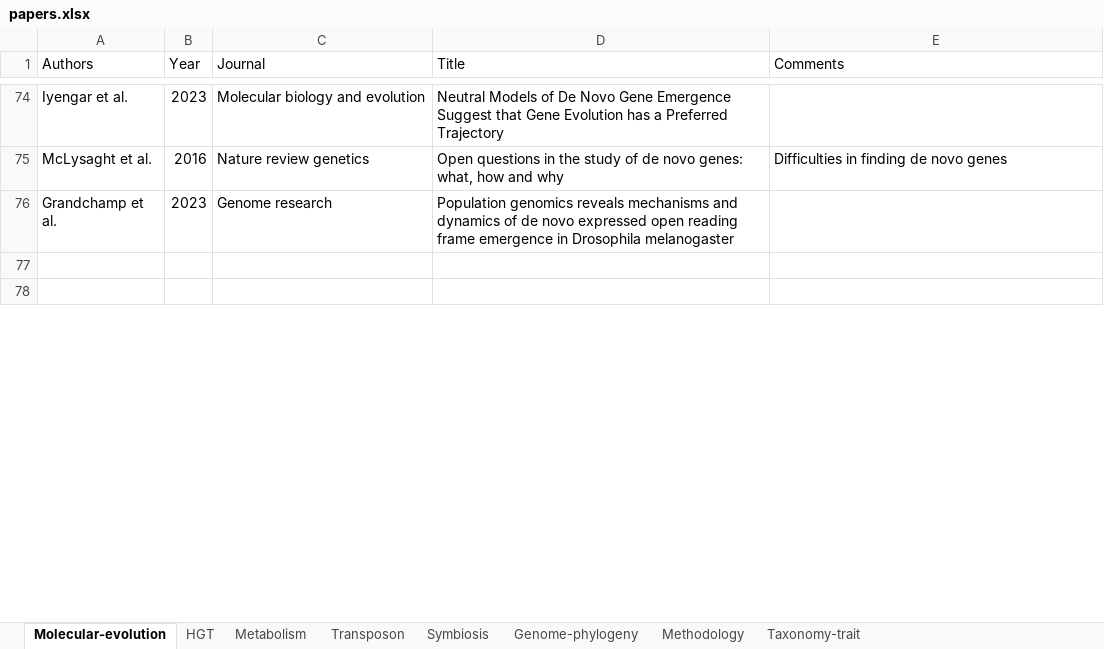
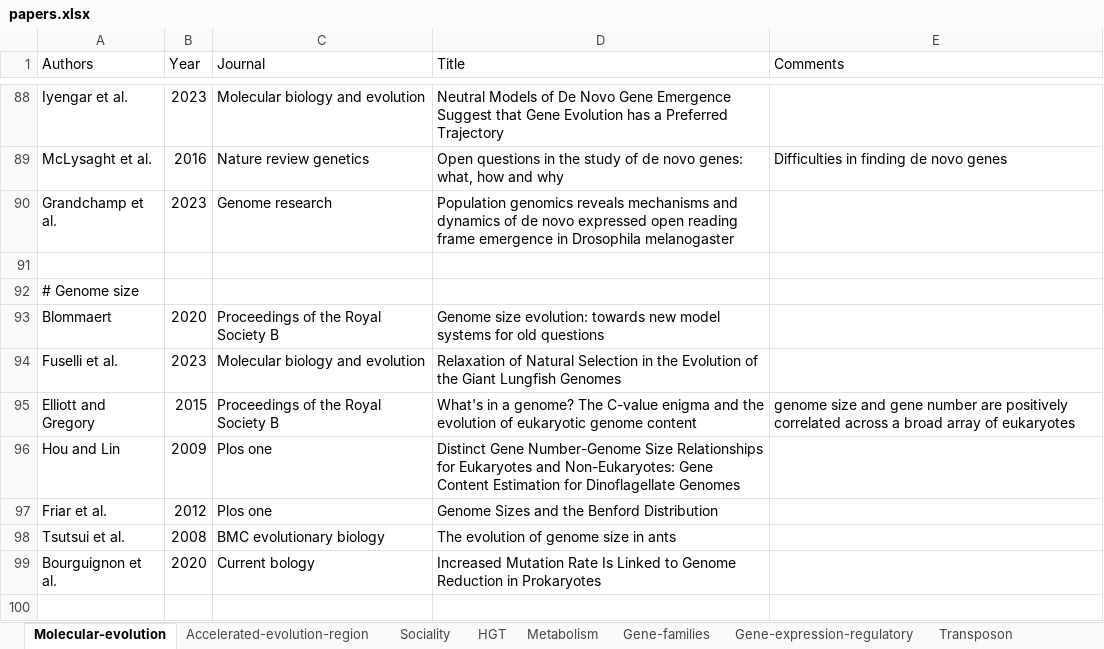
Before and after one commit to CongLiu37/Notes, an Excel workbook: papers.xlsx, sheet Molecular-evolution, drawn as a sheet; only a part is shown, gaps mark what is left out; values as stored, in another font and other column widths than the file's, no borders; the diff covers the shown part only; the diff names each change by its address in the sheet, - before the commit and + after, or states it on an @@ line.

```diff
--- a/papers.xlsx (sheet Molecular-evolution)
+++ b/papers.xlsx (sheet Molecular-evolution)
+sheet tab: Accelerated-evolution-region
+sheet tab: Sociality
+sheet tab: Gene-families
+sheet tab: Gene-expression-regulatory
+row 92: # Genome size
+row 93: Blommaert | 2020 | Proceedings of the Royal Society B | Genome size evolution: towards new model systems for old questions
+row 94: Fuselli et al. | 2023 | Molecular biology and evolution | Relaxation of Natural Selection in the Evolution of the Giant Lungfish Genomes
+row 95: Elliott and Gregory | 2015 | Proceedings of the Royal Society B | What's in a genome? The C-value enigma and the evolution of eukaryotic genome content | genome size and gene number are positively correlated across a broad array of eukaryotes
+row 96: Hou and Lin | 2009 | Plos one | Distinct Gene Number-Genome Size Relationships for Eukaryotes and Non-Eukaryotes: Gene Content Estimation for Dinoflagellate Genomes
+row 97: Friar et al. | 2012 | Plos one | Genome Sizes and the Benford Distribution
+row 98: Tsutsui et al. | 2008 | BMC evolutionary biology | The evolution of genome size in ants
+row 99: Bourguignon et al. | 2020 | Current bology | Increased Mutation Rate Is Linked to Genome Reduction in Prokaryotes
```
Also changed, not shown: 28 added rows and 7 edited cells elsewhere in this sheet, sheet Methodology, sheet Transposon, sheet Taxonomy-trait, sheet HGT, sheet Genome-phylogeny, other sheet tabs, 28 other files.
